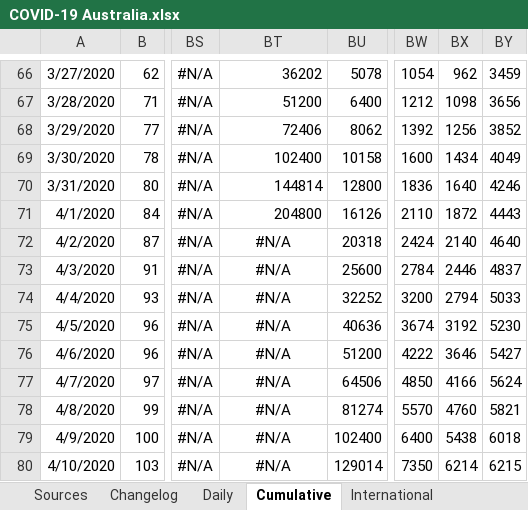
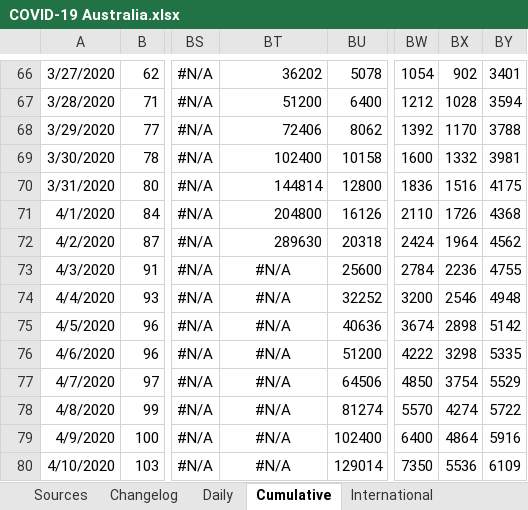
Before and after one commit to MarcusP-P/AusCovid-19, an Excel workbook: COVID-19 Australia.xlsx, sheet Cumulative, drawn as a sheet; only a part is shown, gaps mark what is left out; values as stored, in another font and other column widths than the file's, no borders; the diff covers the shown part only; the diff names each change by its address in the sheet, - before the commit and + after, or states it on an @@ line.

Commit message:
11/4/20 R2
Update data for today

```diff
--- a/COVID-19 Australia.xlsx (sheet Cumulative)
+++ b/COVID-19 Australia.xlsx (sheet Cumulative)
-BX66: 962
+BX66: 902
-BY66: 3459
+BY66: 3401
-BX67: 1098
+BX67: 1028
-BY67: 3656
+BY67: 3594
-BX68: 1256
+BX68: 1170
-BY68: 3852
+BY68: 3788
-BX69: 1434
+BX69: 1332
-BY69: 4049
+BY69: 3981
-BX70: 1640
+BX70: 1516
-BY70: 4246
+BY70: 4175
-BX71: 1872
+BX71: 1726
-BY71: 4443
+BY71: 4368
-BT72: #N/A
+BT72: 289630
-BT72 alignment: center
+BT72 alignment: right
-BX72: 2140
+BX72: 1964
-BY72: 4640
+BY72: 4562
-BX73: 2446
+BX73: 2236
-BY73: 4837
+BY73: 4755
-BX74: 2794
+BX74: 2546
-BY74: 5033
+BY74: 4948
-BX75: 3192
+BX75: 2898
-BY75: 5230
+BY75: 5142
-BX76: 3646
+BX76: 3298
-BY76: 5427
+BY76: 5335
-BX77: 4166
+BX77: 3754
-BY77: 5624
+BY77: 5529
-BX78: 4760
+BX78: 4274
-BY78: 5821
+BY78: 5722
-BX79: 5438
+BX79: 4864
-BY79: 6018
+BY79: 5916
-BX80: 6214
+BX80: 5536
-BY80: 6215
+BY80: 6109
```
Also changed, not shown: 1 added row, 1 removed row, 46 edited cells and cell formats elsewhere in this sheet, sheet Daily, sheet Changelog, charts or pictures.
